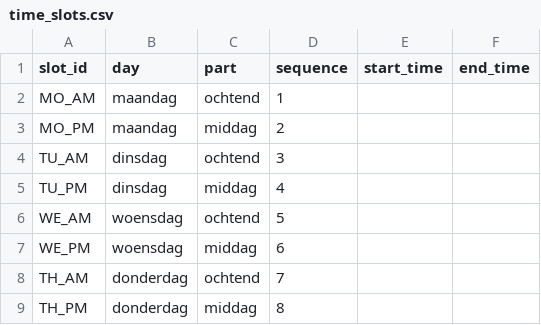
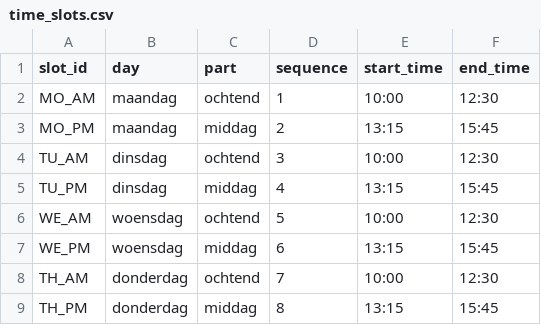
Before and after one commit to abhedwig-cell/Pantarijnweek, a CSV file: data/2026/time_slots.csv, drawn as a sheet.

Commit message:
Use exact workshop times with Magister MX
Set 2026 morning workshops to 10:00–12:30 and afternoon workshops to 13:15–15:45, document the Magister MX absence-registration improvement, enforce the times in validation, and derive website time labels from TimeSlot authority.

```diff
--- a/data/2026/time_slots.csv
+++ b/data/2026/time_slots.csv
@@ -1,9 +1,9 @@
 slot_id,day,part,sequence,start_time,end_time
-MO_AM,maandag,ochtend,1,,
-MO_PM,maandag,middag,2,,
-TU_AM,dinsdag,ochtend,3,,
-TU_PM,dinsdag,middag,4,,
-WE_AM,woensdag,ochtend,5,,
-WE_PM,woensdag,middag,6,,
-TH_AM,donderdag,ochtend,7,,
-TH_PM,donderdag,middag,8,,
+MO_AM,maandag,ochtend,1,10:00,12:30
+MO_PM,maandag,middag,2,13:15,15:45
+TU_AM,dinsdag,ochtend,3,10:00,12:30
+TU_PM,dinsdag,middag,4,13:15,15:45
+WE_AM,woensdag,ochtend,5,10:00,12:30
+WE_PM,woensdag,middag,6,13:15,15:45
+TH_AM,donderdag,ochtend,7,10:00,12:30
+TH_PM,donderdag,middag,8,13:15,15:45
```
Also changed, not shown: 6 other files.
